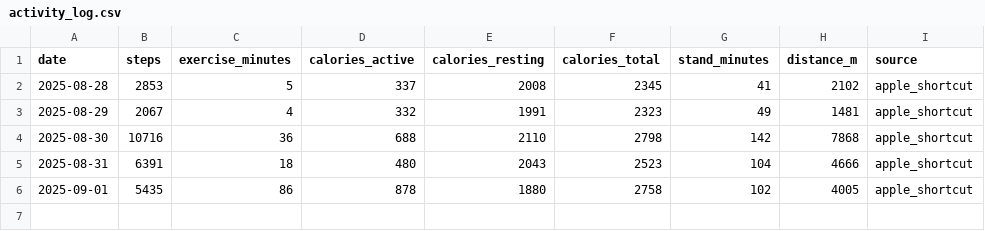
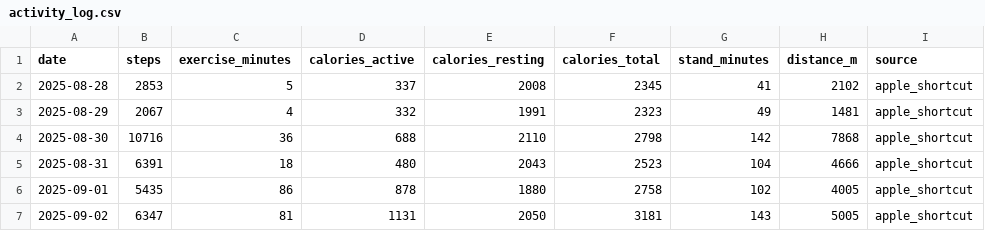
Before and after one commit to ricwheatley/Pete-Eebot, a CSV file: knowledge/activity_log.csv, drawn as a sheet.

```diff
--- a/knowledge/activity_log.csv
+++ b/knowledge/activity_log.csv
@@ -6 +6,2 @@ date,steps,exercise_minutes,calories_active,calories_resting,calories_total,stan
 2025-09-01,5435,86,878,1880,2758,102,4005,apple_shortcut
+2025-09-02,6347,81,1131,2050,3181,143,5005,apple_shortcut
```
Also changed, not shown: knowledge/cardio_log.csv, knowledge/recovery_log.csv, 2 other files.
